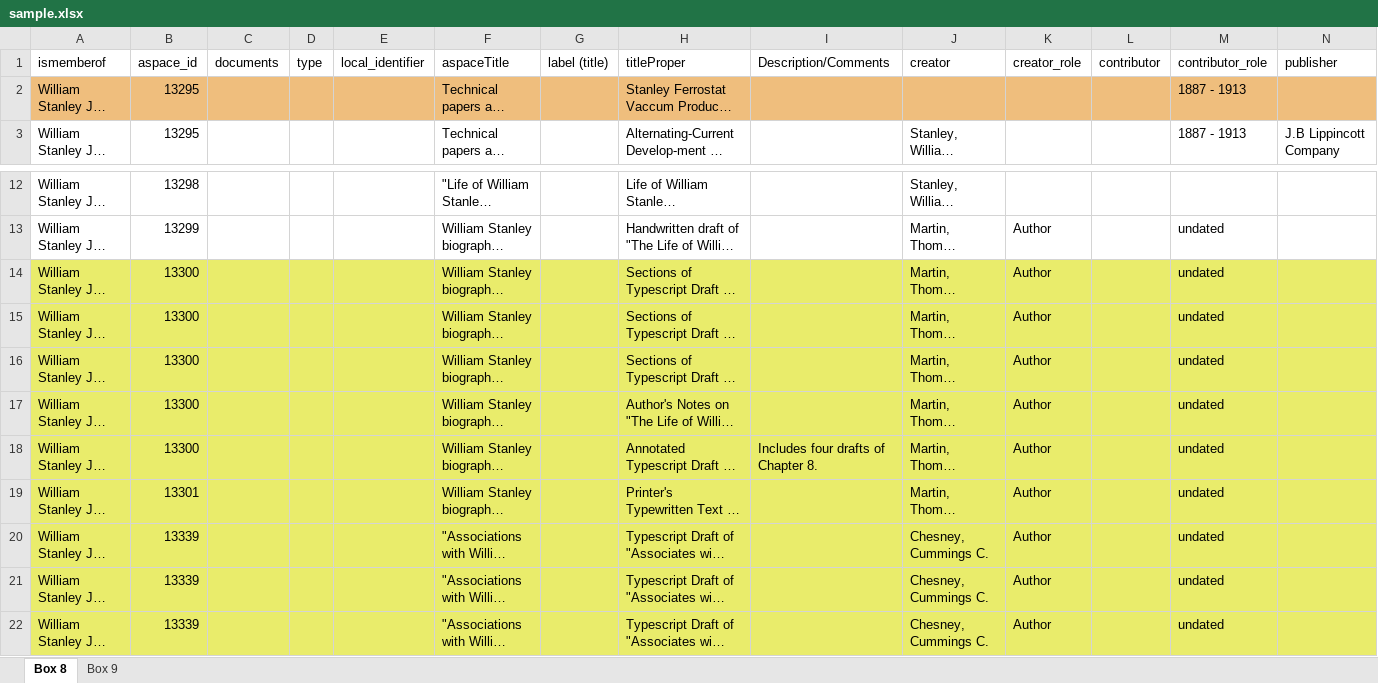
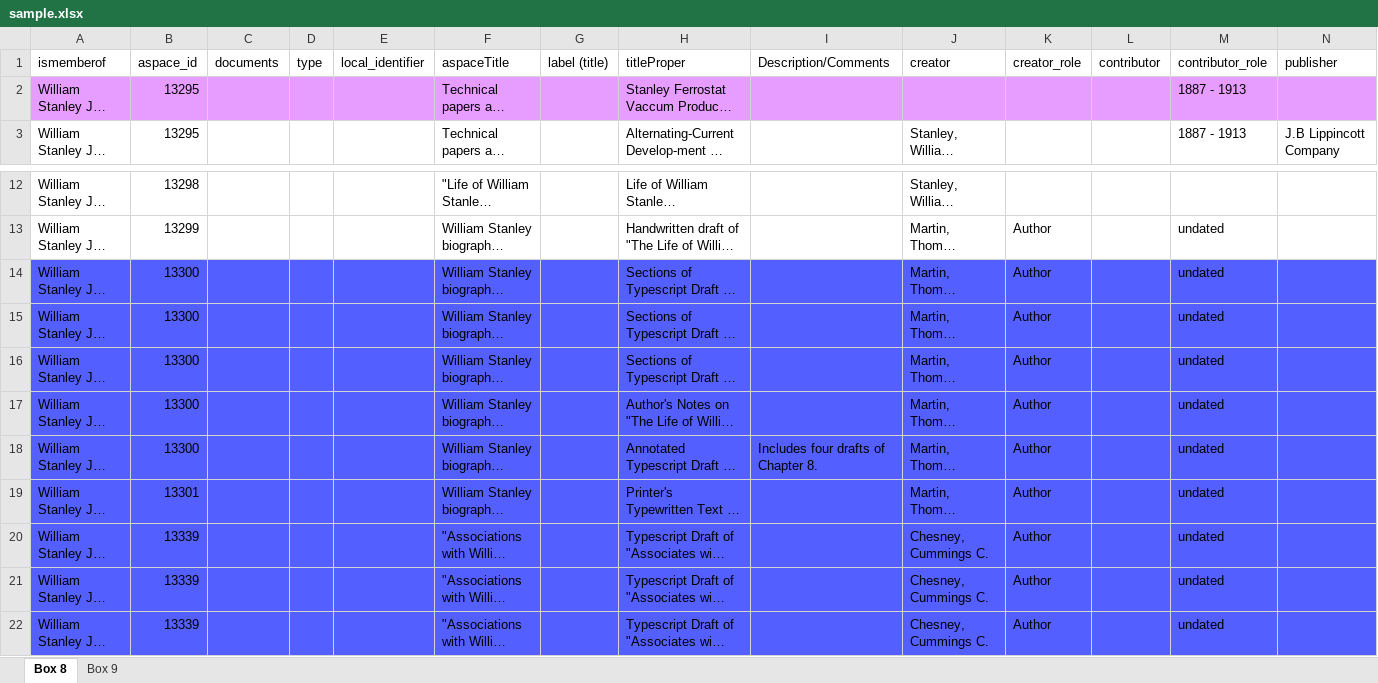
Before and after one commit to Mukundan-T/QualityControlAutomationV2, an Excel workbook: app/spreadsheets/sample.xlsx, sheet Box 8, drawn as a sheet; only a part is shown, gaps mark what is left out; long unchanged cells end in …; values as stored, in another font and other column widths than the file's, no borders; the diff covers the shown part only; the diff names each change by its address in the sheet, - before the commit and + after, or states it on an @@ line.

```diff
--- a/app/spreadsheets/sample.xlsx (sheet Box 8)
+++ b/app/spreadsheets/sample.xlsx (sheet Box 8)
-A2:N2 fill: #EFBE7D
+A2:N2 fill: #E79DFF
-A14:N22 fill: #E9EC6B
+A14:N22 fill: #545FFF
```
Also changed, not shown: cell formats elsewhere in this sheet, sheet Box 9, app/spreadsheets/sample2.xlsx, 2 other files.
